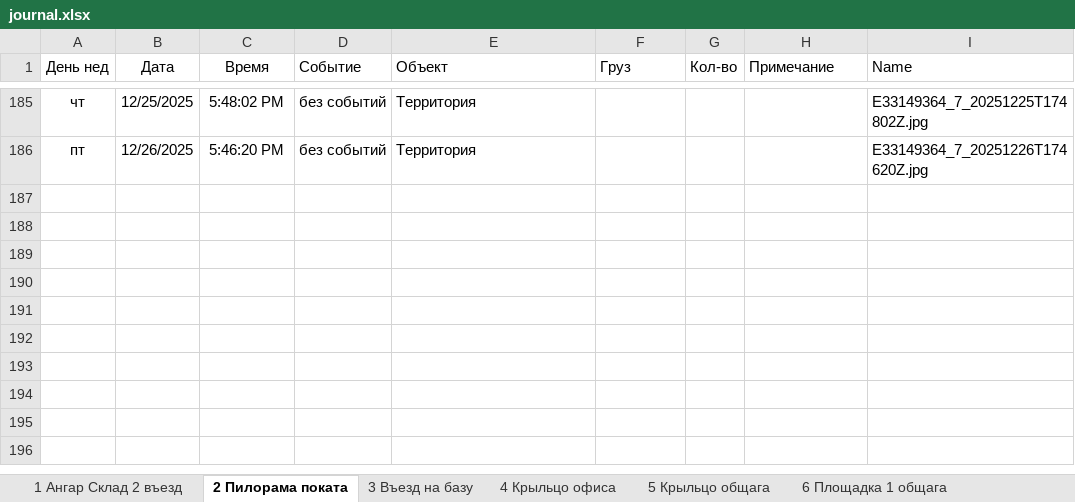
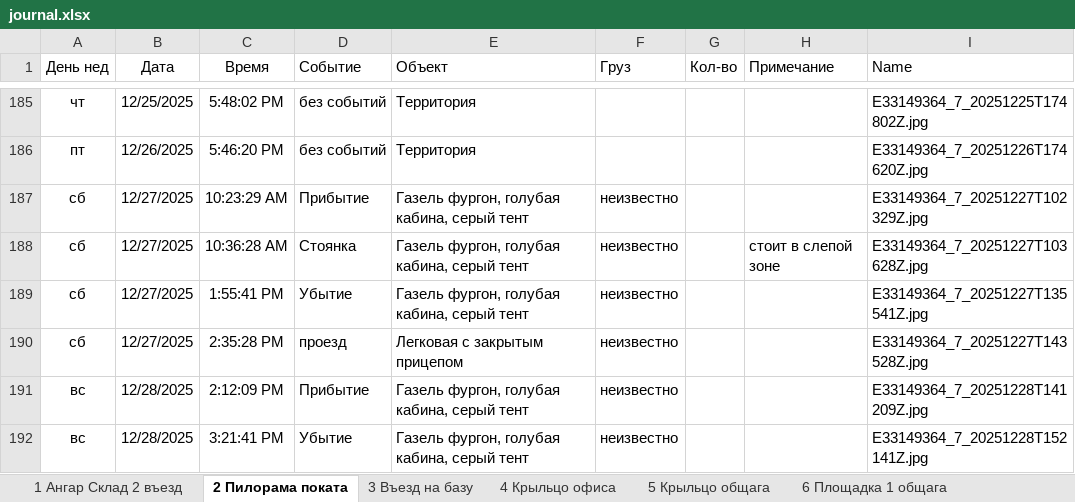
Before and after one commit to lartar02-cloud/videonablyudenie, an Excel workbook: journal.xlsx, sheet 2 Пилорама поката, drawn as a sheet; only a part is shown, gaps mark what is left out; values as stored, in another font and other column widths than the file's, no borders; conditional formats and table styles not drawn; the diff names each change by its address in the sheet, - before the commit and + after, or states it on an @@ line.

```diff
--- a/journal.xlsx (sheet 2 Пилорама поката)
+++ b/journal.xlsx (sheet 2 Пилорама поката)
+row 187: сб | 12/27/2025 | 10:23:29 AM | Прибытие | Газель фургон, голубая кабина, серый тент | неизвестно |  |  | E33149364_7_20251227T102329Z.jpg
+row 188: сб | 12/27/2025 | 10:36:28 AM | Стоянка | Газель фургон, голубая кабина, серый тент | неизвестно |  | стоит в слепой зоне | E33149364_7_20251227T103628Z.jpg
+row 189: сб | 12/27/2025 | 1:55:41 PM | Убытие | Газель фургон, голубая кабина, серый тент | неизвестно |  |  | E33149364_7_20251227T135541Z.jpg
+row 190: сб | 12/27/2025 | 2:35:28 PM | проезд | Легковая с закрытым прицепом | неизвестно |  |  | E33149364_7_20251227T143528Z.jpg
+row 191: вс | 12/28/2025 | 2:12:09 PM | Прибытие | Газель фургон, голубая кабина, серый тент | неизвестно |  |  | E33149364_7_20251228T141209Z.jpg
+row 192: вс | 12/28/2025 | 3:21:41 PM | Убытие | Газель фургон, голубая кабина, серый тент | неизвестно |  |  | E33149364_7_20251228T152141Z.jpg
```
Also changed, not shown: sheet Стороний грузовой транспорт, sheet 1 Ангар Склад 2 въезд, sheet 4 Крыльцо офиса, sheet 5 Крыльцо общага, sheet 10 Сушилка навес, sheet 3 Въезд на базу, 7 more sheets, other sheet tabs, hidden cells, 59 other files.
